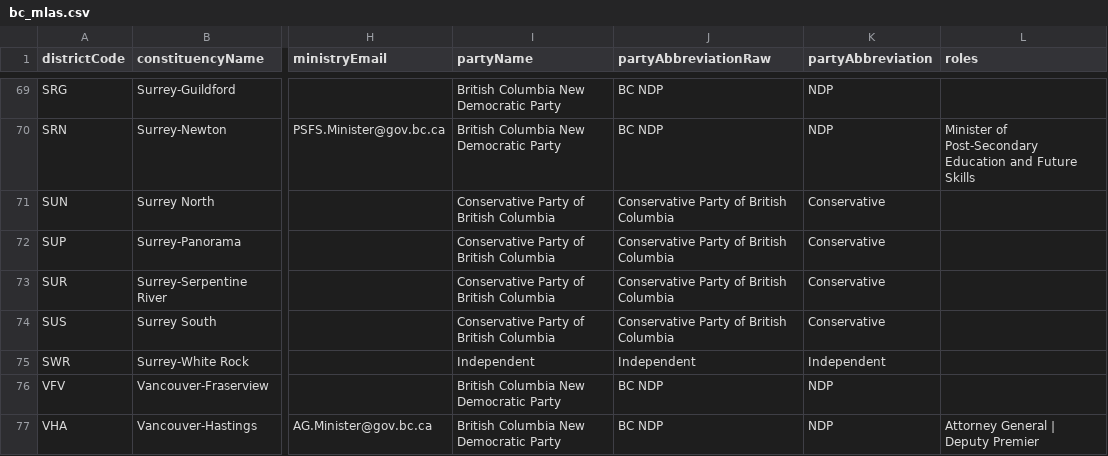
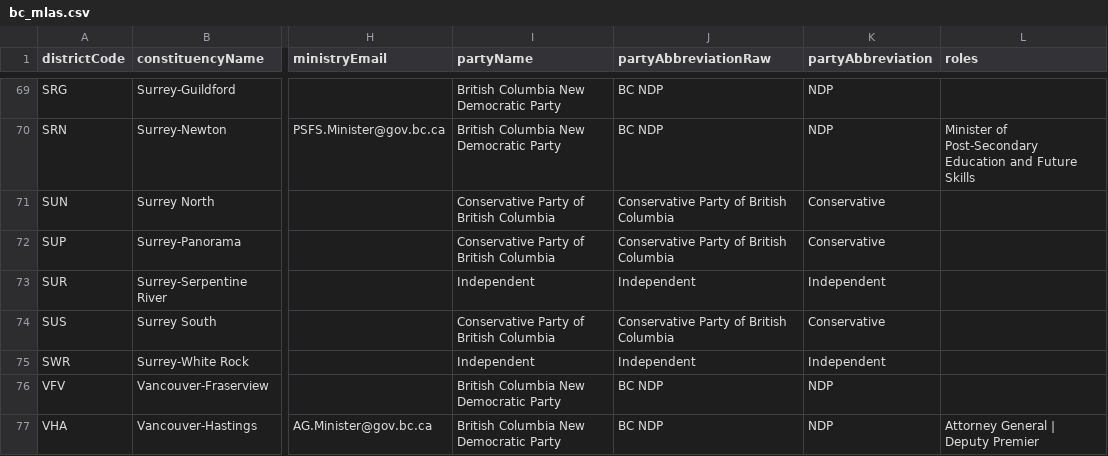
Before and after one commit to Standearth/bc-mla-tools, a CSV file: public/bc_mlas.csv, drawn as a sheet; only a part is shown, gaps mark what is left out; the diff names each change by its address in the sheet, - before the commit and + after, or states it on an @@ line.

```diff
--- a/public/bc_mlas.csv
+++ b/public/bc_mlas.csv
-I73 (partyName): Conservative Party of British Columbia
+I73 (partyName): Independent
-J73 (partyAbbreviationRaw): Conservative Party of British Columbia
+J73 (partyAbbreviationRaw): Independent
-K73 (partyAbbreviation): Conservative
+K73 (partyAbbreviation): Independent
```
Also changed, not shown: 1 other file.
